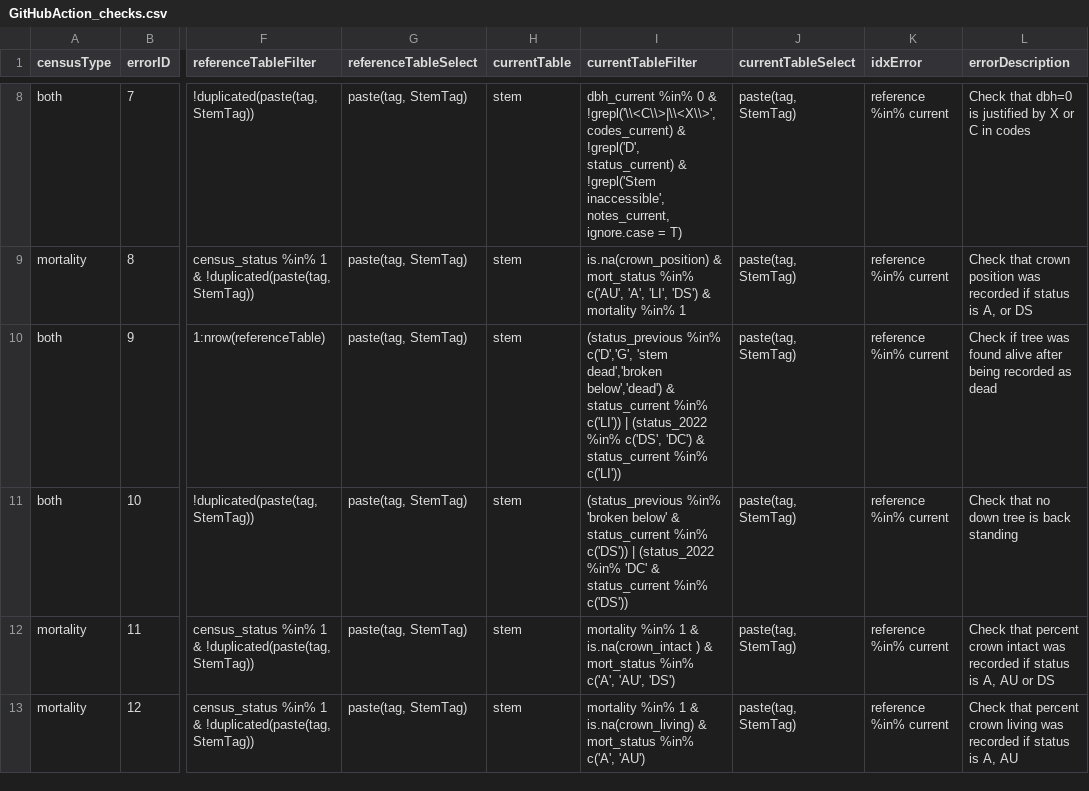
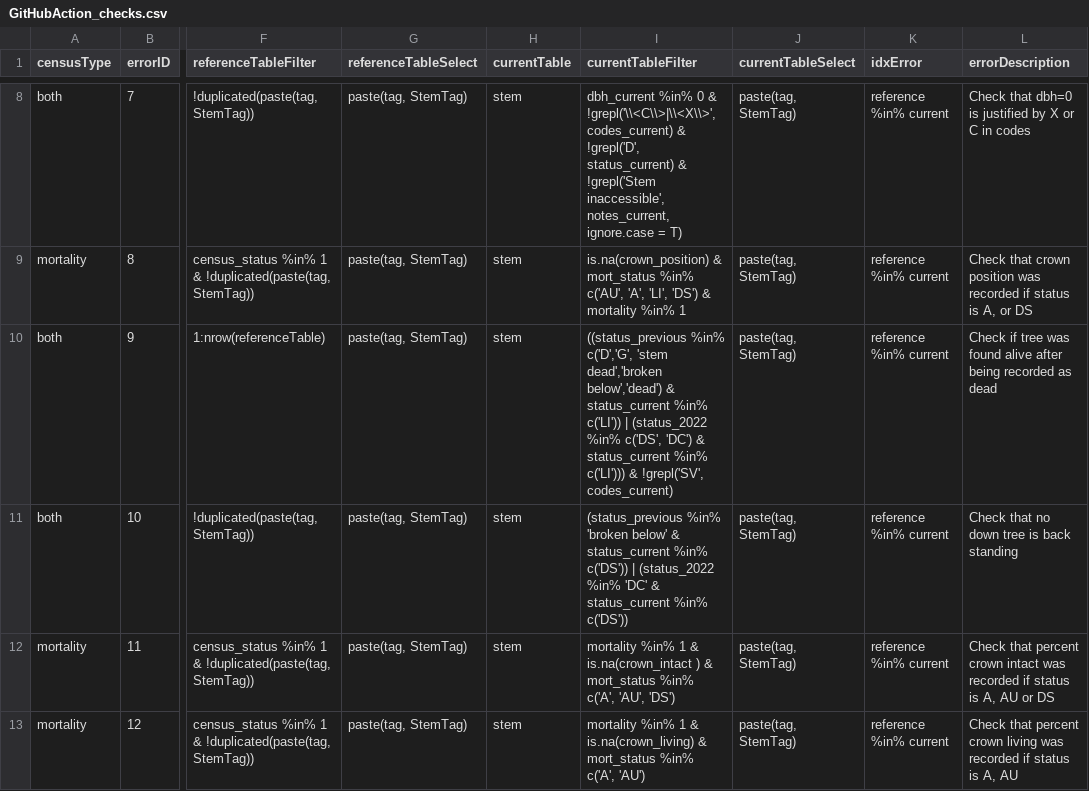
Before and after one commit to SCBI-ForestGEO/2023census, a CSV file: QAQC_reports/GitHubAction_checks.csv, drawn as a sheet; only a part is shown, gaps mark what is left out; the diff names each change by its address in the sheet, - before the commit and + after, or states it on an @@ line.

Commit message:
use code "SV" status verified
@Iriskennedy, this should solve Issue #50

```diff
--- a/QAQC_reports/GitHubAction_checks.csv
+++ b/QAQC_reports/GitHubAction_checks.csv
-I10 (currentTableFilter): (status_previous %in% c('D','G', 'stem dead','broken below','dead') & status_current %in% c('LI')) | (status_2022 %in% c('DS', 'DC') & status_current %in% c('LI'))
+I10 (currentTableFilter): ((status_previous %in% c('D','G', 'stem dead','broken below','dead') & status_current %in% c('LI')) | (status_2022 %in% c('DS', 'DC') & status_current %in% c('LI'))) & !grepl('SV', codes_current)
```
